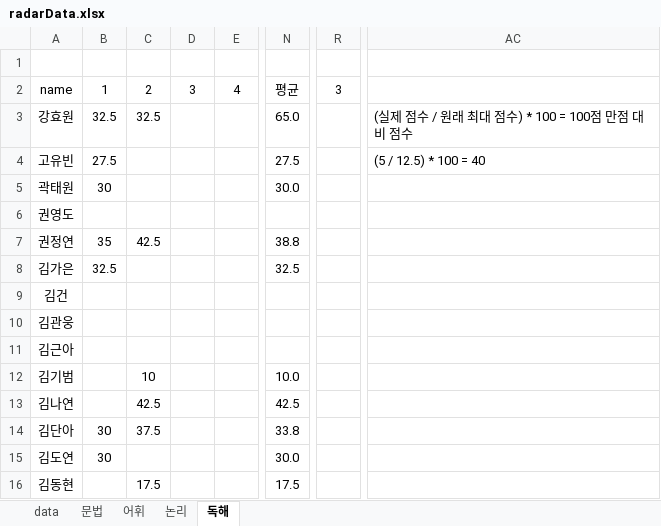
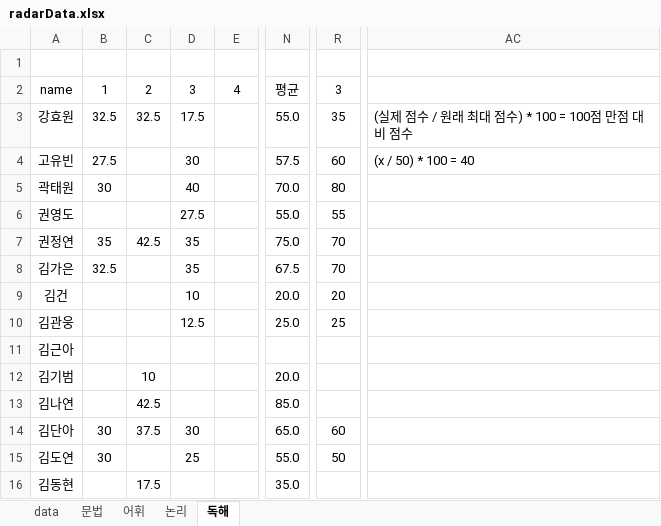
Before and after one commit to Pwang-je/scboard24, an Excel workbook: src/excel/radarData.xlsx, sheet 독해, drawn as a sheet; only a part is shown, gaps mark what is left out; values as stored, in another font and other column widths than the file's, no borders; the diff covers the shown part only; the diff names each change by its address in the sheet, - before the commit and + after, or states it on an @@ line.

```diff
--- a/src/excel/radarData.xlsx (sheet 독해)
+++ b/src/excel/radarData.xlsx (sheet 독해)
-D3: (empty)
+D3: 17.5
-N3: 65.0
+N3: 55.0
-R3: (empty)
+R3: 35
-D4: (empty)
+D4: 30
-N4: 27.5
+N4: 57.5
-R4: (empty)
+R4: 60
-AC4: (5 / 12.5) * 100 = 40
+AC4: (x / 50) * 100 = 40
-D5: (empty)
+D5: 40
-N5: 30.0
+N5: 70.0
-R5: (empty)
+R5: 80
-D6: (empty)
+D6: 27.5
-N6: (empty)
+N6: 55.0
-R6: (empty)
+R6: 55
-D7:D8: (empty)
+D7:D8: 35
-N7: 38.8
+N7: 75.0
-R7:R8: (empty)
+R7:R8: 70
-N8: 32.5
+N8: 67.5
-D9: (empty)
+D9: 10
-N9: (empty)
+N9: 20.0
-R9: (empty)
+R9: 20
-D10: (empty)
+D10: 12.5
-N10: (empty)
+N10: 25.0
-R10: (empty)
+R10: 25
-N12: 10.0
+N12: 20.0
-N13: 42.5
+N13: 85.0
-D14: (empty)
+D14: 30
-N14: 33.8
+N14: 65.0
-R14: (empty)
+R14: 60
-D15: (empty)
+D15: 25
-N15: 30.0
+N15: 55.0
-R15: (empty)
+R15: 50
-N16: 17.5
+N16: 35.0
```
Also changed, not shown: 291 edited cells elsewhere in this sheet, sheet data, sheet 문법, sheet 논리, sheet 어휘, formulas that keep their value, 1 other file.
